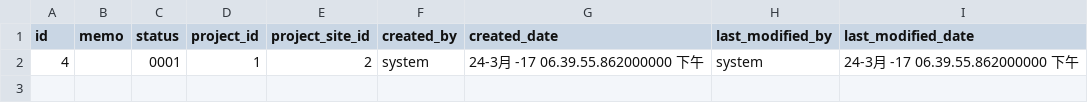
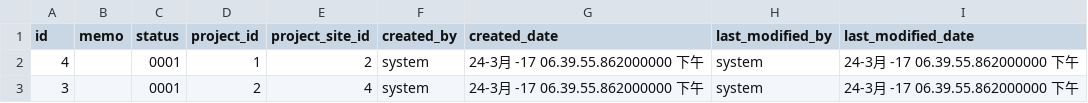
Before and after one commit to kang01/BioBank, a CSV file: src/main/resources/config/liquibase/project_relate.csv, drawn as a sheet; the diff names each change by its address in the sheet, - before the commit and + after, or states it on an @@ line.

```diff
--- a/src/main/resources/config/liquibase/project_relate.csv
+++ b/src/main/resources/config/liquibase/project_relate.csv
+row 3: 3 |  | 0001 | 2 | 4 | system | 24-3月 -17 06.39.55.862000000 下午 | system | 24-3月 -17 06.39.55.862000000 下午
```
Also changed, not shown: src/main/resources/config/liquibase/project.csv, src/main/resources/config/liquibase/project_site.csv, 16 other files.
